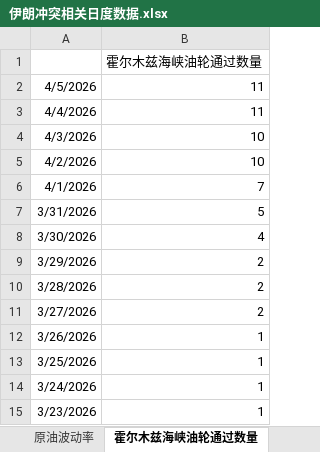
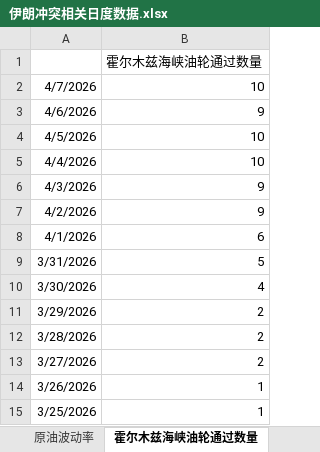
Before and after one commit to DarkSide-Moon/IronDashboard, an Excel workbook: 伊朗冲突相关日度数据.xlsx, sheet 霍尔木兹海峡油轮通过数量, drawn as a sheet; only a part is shown; the shorter side is filled out with more unchanged rows; values as stored, in another font and other column widths than the file's, no borders; addresses are those after the commit; the diff names each change by its address in the sheet, - before the commit and + after, or states it on an @@ line.

```diff
--- a/伊朗冲突相关日度数据.xlsx (sheet 霍尔木兹海峡油轮通过数量)
+++ b/伊朗冲突相关日度数据.xlsx (sheet 霍尔木兹海峡油轮通过数量)
+row 2: 4/7/2026 | 10
+row 3: 4/6/2026 | 9
-B4:B5: 11
+B4:B5: 10
-B6:B7: 10
+B6:B7: 9
-B8: 7
+B8: 6
```
Also changed, not shown: sheet 私人信贷指数, sheet 高收益债利差, sheet 原油波动率, sheet 美国流动性相关状态, sheet 美国通胀预期, sheet 彭博金融压力指数, 1 more sheet, formulas that keep their value.
